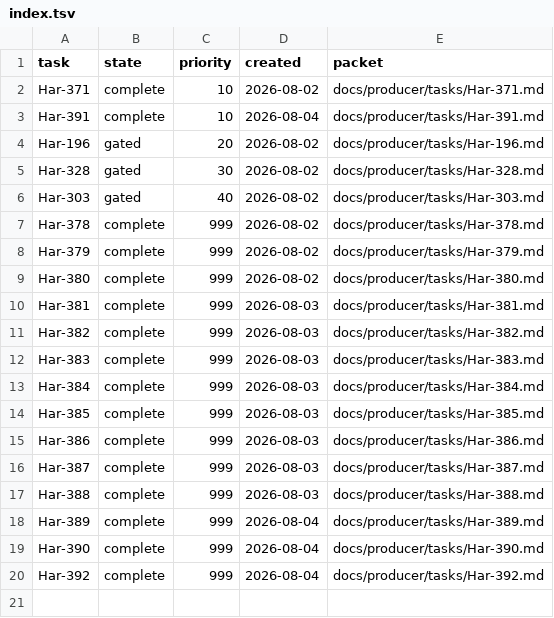
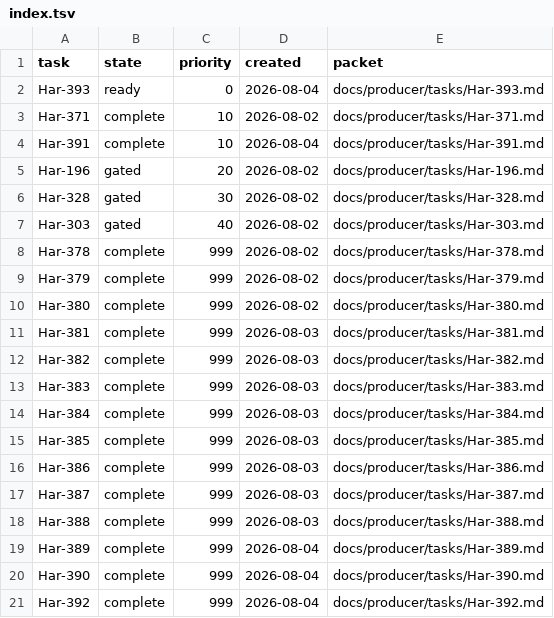
Before and after one commit to rioyokotalab/harness, a TSV file: docs/producer/index.tsv, drawn as a sheet; the diff names each change by its address in the sheet, - before the commit and + after, or states it on an @@ line.

Commit message:
producer: allocate Har-393 communication reliability (#671)
Co-authored-by: harness-test <harness-test.invalid>

```diff
--- a/docs/producer/index.tsv
+++ b/docs/producer/index.tsv
+row 2: Har-393 | ready | 0 | 2026-08-04 | docs/producer/tasks/Har-393.md
```
Also changed, not shown: 3 other files.
